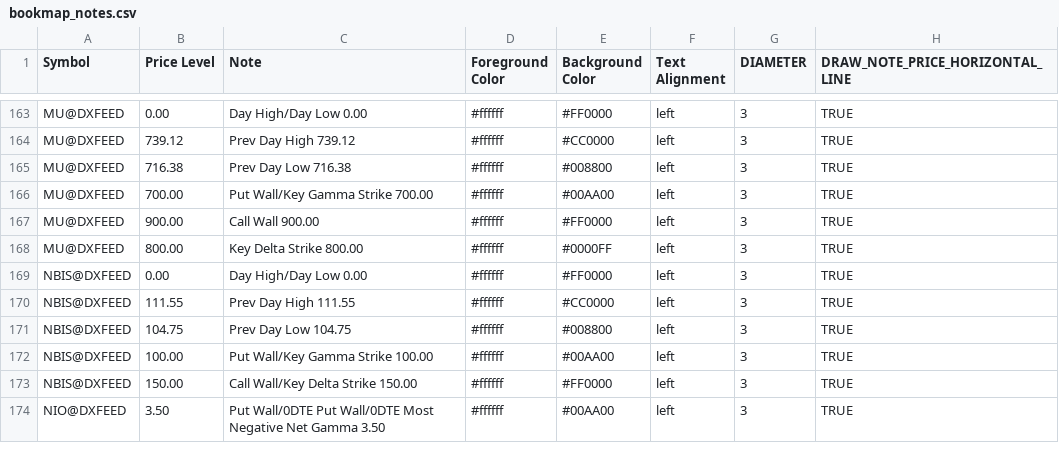
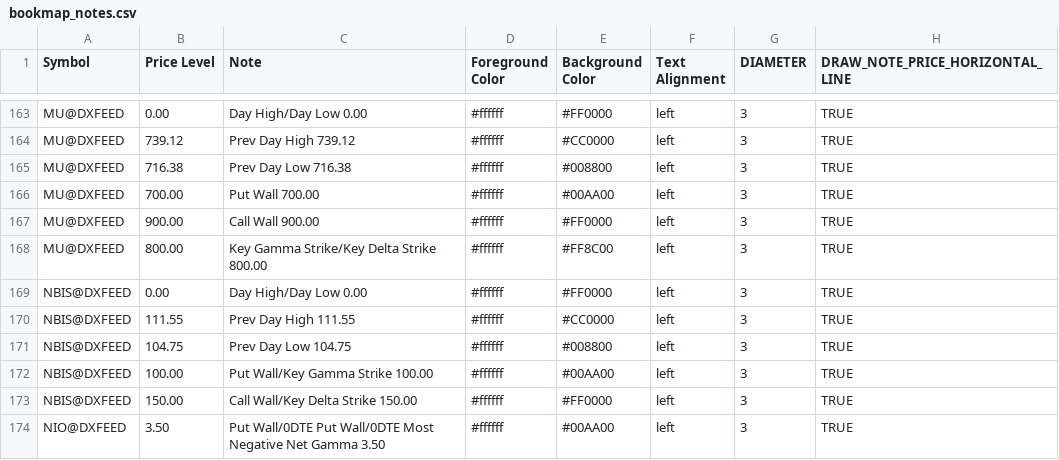
Before and after one commit to marciogmorales/toolbox, a CSV file: bookmap_notes.csv, drawn as a sheet; only a part is shown, gaps mark what is left out.

Commit message:
chore: update bookmap notes (2026-11-17T10:07:26.598Z)

```diff
--- a/bookmap_notes.csv
+++ b/bookmap_notes.csv
@@ -165,5 +165,5 @@ MU@DXFEED,739.12,Prev Day High 739.12,#ffffff,#CC0000,left,3,TRUE
 MU@DXFEED,716.38,Prev Day Low 716.38,#ffffff,#008800,left,3,TRUE
-MU@DXFEED,700.00,Put Wall/Key Gamma Strike 700.00,#ffffff,#00AA00,left,3,TRUE
+MU@DXFEED,700.00,Put Wall 700.00,#ffffff,#00AA00,left,3,TRUE
 MU@DXFEED,900.00,Call Wall 900.00,#ffffff,#FF0000,left,3,TRUE
-MU@DXFEED,800.00,Key Delta Strike 800.00,#ffffff,#0000FF,left,3,TRUE
+MU@DXFEED,800.00,Key Gamma Strike/Key Delta Strike 800.00,#ffffff,#FF8C00,left,3,TRUE
 NBIS@DXFEED,0.00,Day High/Day Low 0.00,#ffffff,#FF0000,left,3,TRUE
```
